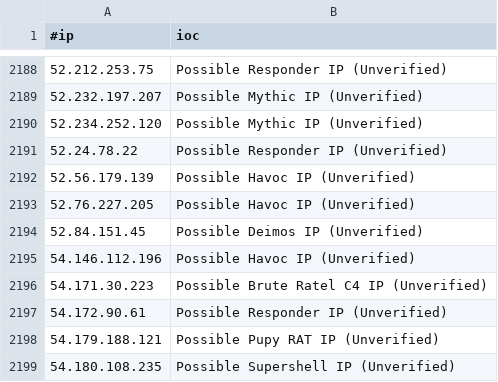
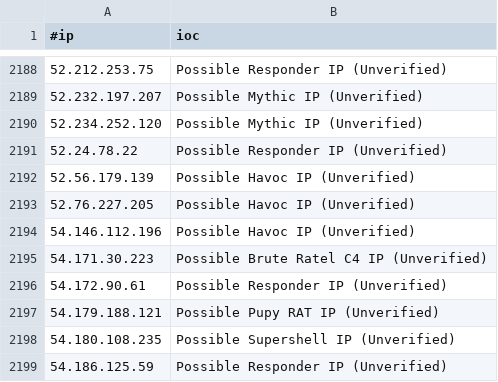
Before and after one commit to beac0n5/C2IntelFeeds, a CSV file: feeds/unverified/IPC2s-30day.csv, drawn as a sheet; only a part is shown, gaps mark what is left out; the shorter side is filled out with more unchanged rows.

```diff
--- a/feeds/unverified/IPC2s-30day.csv
+++ b/feeds/unverified/IPC2s-30day.csv
@@ -2193,3 +2193,2 @@
 52.76.227.205,Possible Havoc IP (Unverified)
-52.84.151.45,Possible Deimos IP (Unverified)
 54.146.112.196,Possible Havoc IP (Unverified)
```
Also changed, not shown: feeds/unverified/IPC2s.csv, vpn/NordVPNIPs.csv, 2 other files.
